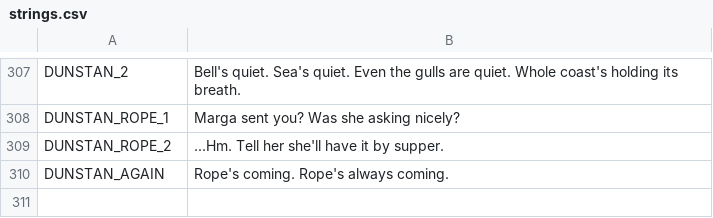
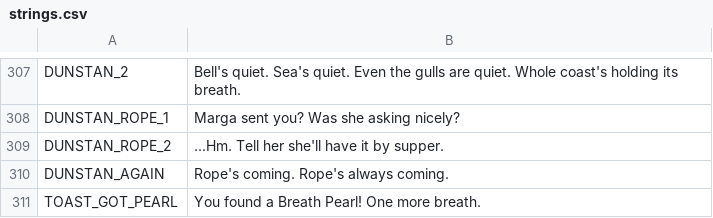
Before and after one commit to ashciraulo/Leviathan, a CSV file: locale/strings.csv, drawn as a sheet; only a part is shown, gaps mark what is left out; the diff names each change by its address in the sheet, - before the commit and + after, or states it on an @@ line.

```diff
--- a/locale/strings.csv
+++ b/locale/strings.csv
+row 311: TOAST_GOT_PEARL | You found a Breath Pearl! One more breath.
```
Also changed, not shown: 8 other files.
